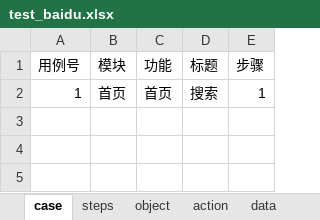
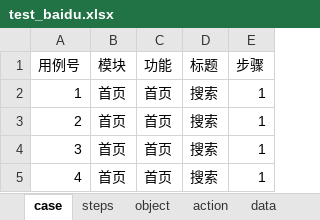
Before and after one commit to Sunlumo/autoUI_test_v1.0, an Excel workbook: test_data/test_baidu.xlsx, sheet case, drawn as a sheet; values as stored, in another font and other column widths than the file's, no borders; the diff names each change by its address in the sheet, - before the commit and + after, or states it on an @@ line.

```diff
--- a/test_data/test_baidu.xlsx (sheet case)
+++ b/test_data/test_baidu.xlsx (sheet case)
+row 3: 2 | 首页 | 首页 | 搜索 | 1
+row 4: 3 | 首页 | 首页 | 搜索 | 1
+row 5: 4 | 首页 | 首页 | 搜索 | 1
```
Also changed, not shown: sheet steps, 8 other files.
